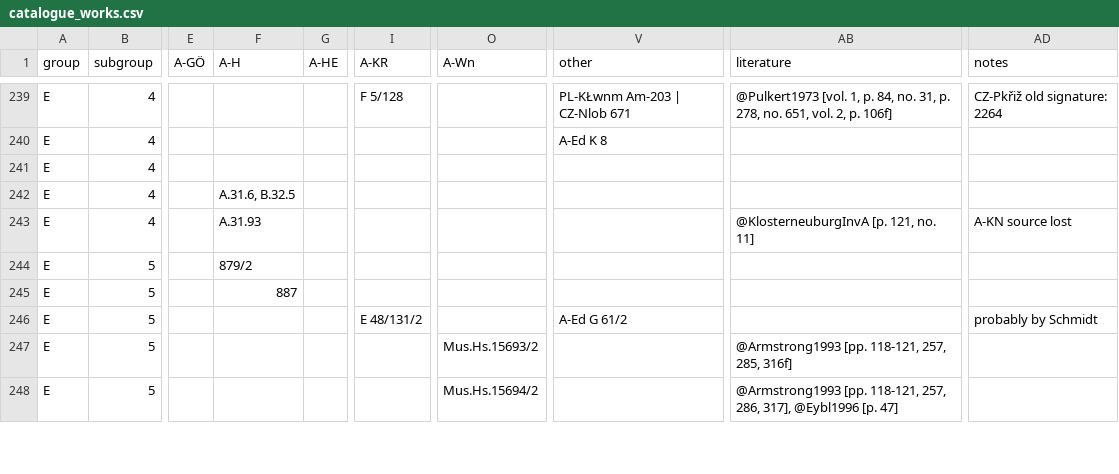
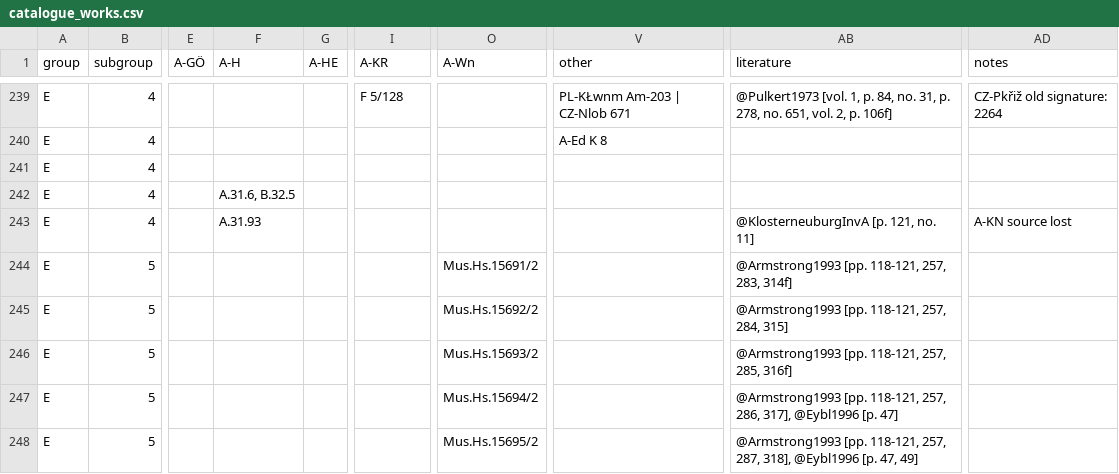
Before and after one commit to edition-esser-skala/tuma-catalogue-of-works, a CSV file: data/catalogue_works.csv, drawn as a sheet; only a part is shown, gaps mark what is left out; the diff covers the shown part only; the diff names each change by its address in the sheet, - before the commit and + after, or states it on an @@ line.

```diff
--- a/data/catalogue_works.csv
+++ b/data/catalogue_works.csv
-F244 (A-H): 879/2
+F244 (A-H): (empty)
-O244 (A-Wn): (empty)
+O244 (A-Wn): Mus.Hs.15691/2
-AB244 (literature): (empty)
+AB244 (literature): @Armstrong1993 [pp. 118-121, 257, 283, 314f]
-F245 (A-H): 887
+F245 (A-H): (empty)
-O245 (A-Wn): (empty)
+O245 (A-Wn): Mus.Hs.15692/2
-AB245 (literature): (empty)
+AB245 (literature): @Armstrong1993 [pp. 118-121, 257, 284, 315]
-I246 (A-KR): E 48/131/2
+I246 (A-KR): (empty)
-O246 (A-Wn): (empty)
+O246 (A-Wn): Mus.Hs.15693/2
-V246 (other): A-Ed G 61/2
+V246 (other): (empty)
-AB246 (literature): (empty)
+AB246 (literature): @Armstrong1993 [pp. 118-121, 257, 285, 316f]
-AD246 (notes): probably by Schmidt
+AD246 (notes): (empty)
-O247 (A-Wn): Mus.Hs.15693/2
+O247 (A-Wn): Mus.Hs.15694/2
-AB247 (literature): …118-121, 257, 285, 316f]
+AB247 (literature): …118-121, 257, 286, 317], @Eybl1996 [p. 47]
-O248 (A-Wn): Mus.Hs.15694/2
+O248 (A-Wn): Mus.Hs.15695/2
-AB248 (literature): …118-121, 257, 286, 317], @Eybl1996 [p. 47]
+AB248 (literature): …118-121, 257, 287, 318], @Eybl1996 [p. 47, 49]
```
Also changed, not shown: 3 added rows and 5 edited cells elsewhere in this file, data/works_in_rism.csv, 14 other files.
